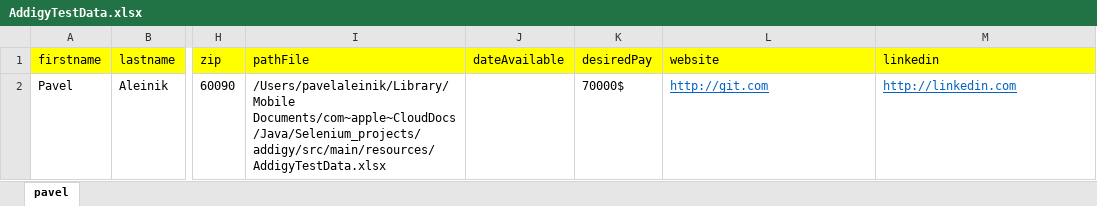
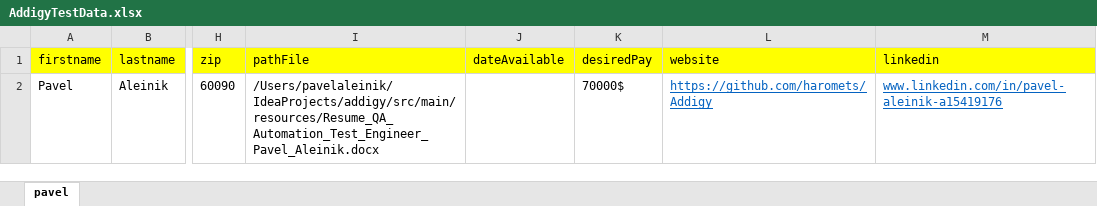
Before and after one commit to haromets/Addigy, an Excel workbook: src/main/resources/AddigyTestData.xlsx, sheet pavel, drawn as a sheet; only a part is shown, gaps mark what is left out; values as stored, in another font and other column widths than the file's, no borders; the diff names each change by its address in the sheet, - before the commit and + after, or states it on an @@ line.

Commit message:
added resumeFile

```diff
--- a/src/main/resources/AddigyTestData.xlsx (sheet pavel)
+++ b/src/main/resources/AddigyTestData.xlsx (sheet pavel)
-I2 (pathFile): /Users/pavelaleinik/Library/Mobile Documents/com~apple~CloudDocs/Java/Selenium_projects/addigy/src/main/resources/AddigyTestData.xlsx
+I2 (pathFile): /Users/pavelaleinik/IdeaProjects/addigy/src/main/resources/Resume_QA_Automation_Test_Engineer_Pavel_Aleinik.docx
-L2 (website): http://git.com
+L2 (website): https://github.com/haromets/Addigy
-M2 (linkedin): http://linkedin.com
+M2 (linkedin): www.linkedin.com/in/pavel-aleinik-a15419176
```
Also changed, not shown: target/classes/AddigyTestData.xlsx, 5 other files.
